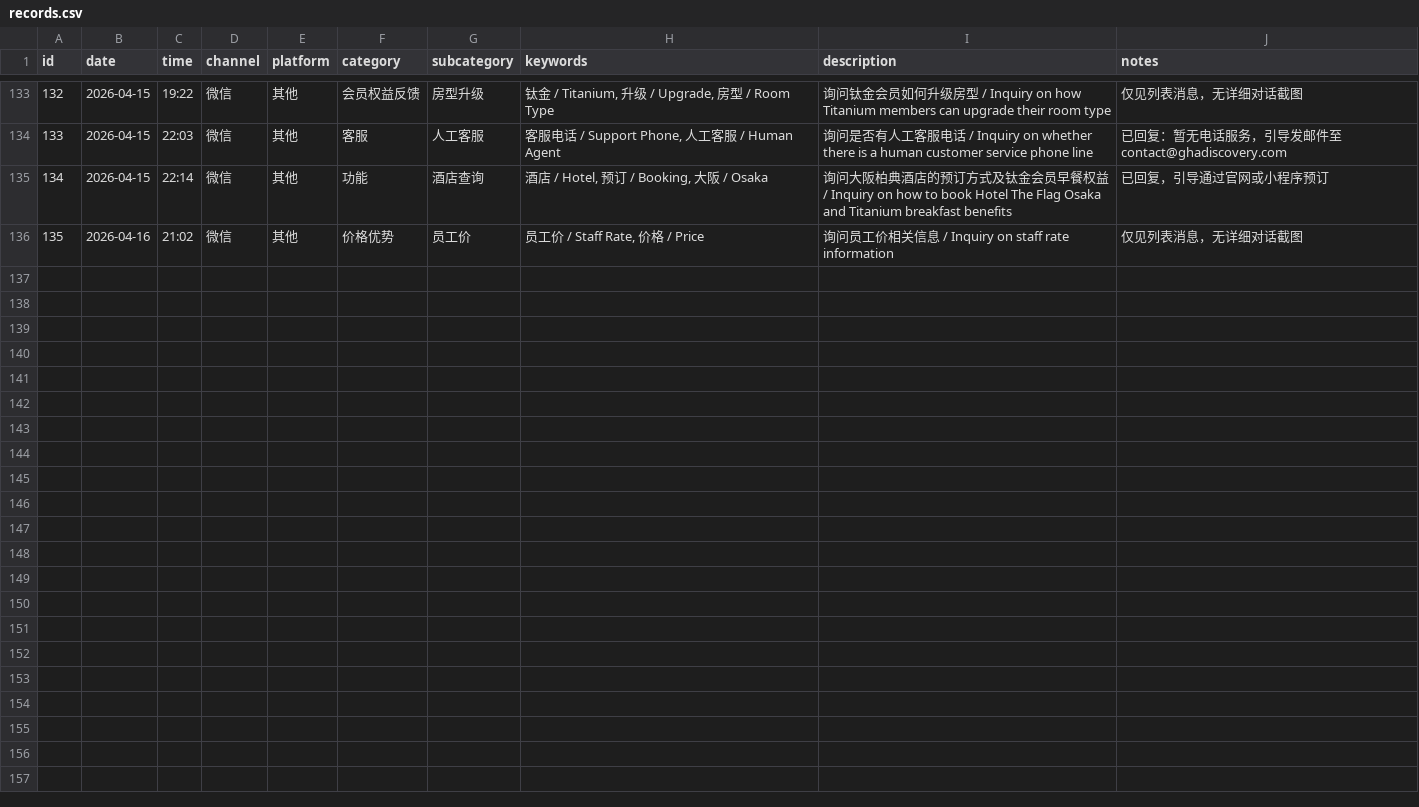
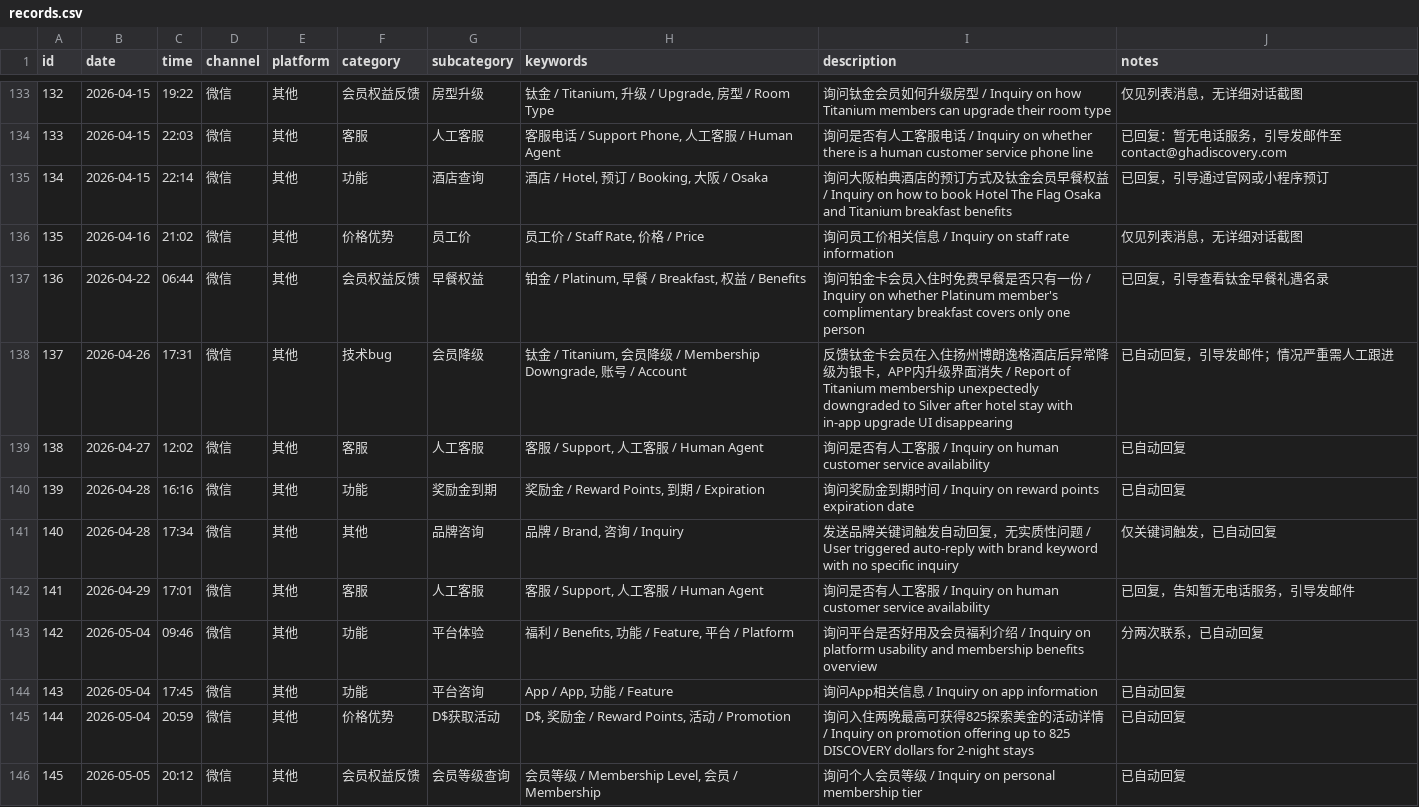
Before and after one commit to linlinfangting-wq/gha-cs-dashboard, a CSV file: records.csv, drawn as a sheet; only a part is shown, gaps mark what is left out; the diff covers the shown part only; the diff names each change by its address in the sheet, - before the commit and + after, or states it on an @@ line.

Commit message:
Update records (共 154 条)

```diff
--- a/records.csv
+++ b/records.csv
+row 137: 136 | 2026-04-22 | 06:44 | 微信 | 其他 | 会员权益反馈 | 早餐权益 | 铂金 / Platinum, 早餐 / Breakfast, 权益 / Benefits | 询问铂金卡会员入住时免费早餐是否只有一份 / Inquiry on whether Platinum member's complimentary breakfast covers only one person | 已回复，引导查看钛金早餐礼遇名录
+row 138: 137 | 2026-04-26 | 17:31 | 微信 | 其他 | 技术bug | 会员降级 | 钛金 / Titanium, 会员降级 / Membership Downgrade, 账号 / Account | 反馈钛金卡会员在入住扬州博朗逸格酒店后异常降级为银卡，APP内升级界面消失 / Report of Titanium membership unexpectedly downgraded to Silver after hotel stay with in-app upgrade UI disappearing | 已自动回复，引导发邮件；情况严重需人工跟进
+row 139: 138 | 2026-04-27 | 12:02 | 微信 | 其他 | 客服 | 人工客服 | 客服 / Support, 人工客服 / Human Agent | 询问是否有人工客服 / Inquiry on human customer service availability | 已自动回复
+row 140: 139 | 2026-04-28 | 16:16 | 微信 | 其他 | 功能 | 奖励金到期 | 奖励金 / Reward Points, 到期 / Expiration | 询问奖励金到期时间 / Inquiry on reward points expiration date | 已自动回复
+row 141: 140 | 2026-04-28 | 17:34 | 微信 | 其他 | 其他 | 品牌咨询 | 品牌 / Brand, 咨询 / Inquiry | 发送品牌关键词触发自动回复，无实质性问题 / User triggered auto-reply with brand keyword with no specific inquiry | 仅关键词触发，已自动回复
+row 142: 141 | 2026-04-29 | 17:01 | 微信 | 其他 | 客服 | 人工客服 | 客服 / Support, 人工客服 / Human Agent | 询问是否有人工客服 / Inquiry on human customer service availability | 已回复，告知暂无电话服务，引导发邮件
+row 143: 142 | 2026-05-04 | 09:46 | 微信 | 其他 | 功能 | 平台体验 | 福利 / Benefits, 功能 / Feature, 平台 / Platform | 询问平台是否好用及会员福利介绍 / Inquiry on platform usability and membership benefits overview | 分两次联系，已自动回复
+row 144: 143 | 2026-05-04 | 17:45 | 微信 | 其他 | 功能 | 平台咨询 | App / App, 功能 / Feature | 询问App相关信息 / Inquiry on app information | 已自动回复
+row 145: 144 | 2026-05-04 | 20:59 | 微信 | 其他 | 价格优势 | D$获取活动 | D$, 奖励金 / Reward Points, 活动 / Promotion | 询问入住两晚最高可获得825探索美金的活动详情 / Inquiry on promotion offering up to 825 DISCOVERY dollars for 2-night stays | 已自动回复
+row 146: 145 | 2026-05-05 | 20:12 | 微信 | 其他 | 会员权益反馈 | 会员等级查询 | 会员等级 / Membership Level, 会员 / Membership | 询问个人会员等级 / Inquiry on personal membership tier | 已自动回复
```
Also changed, not shown: 9 added rows elsewhere in this file.
